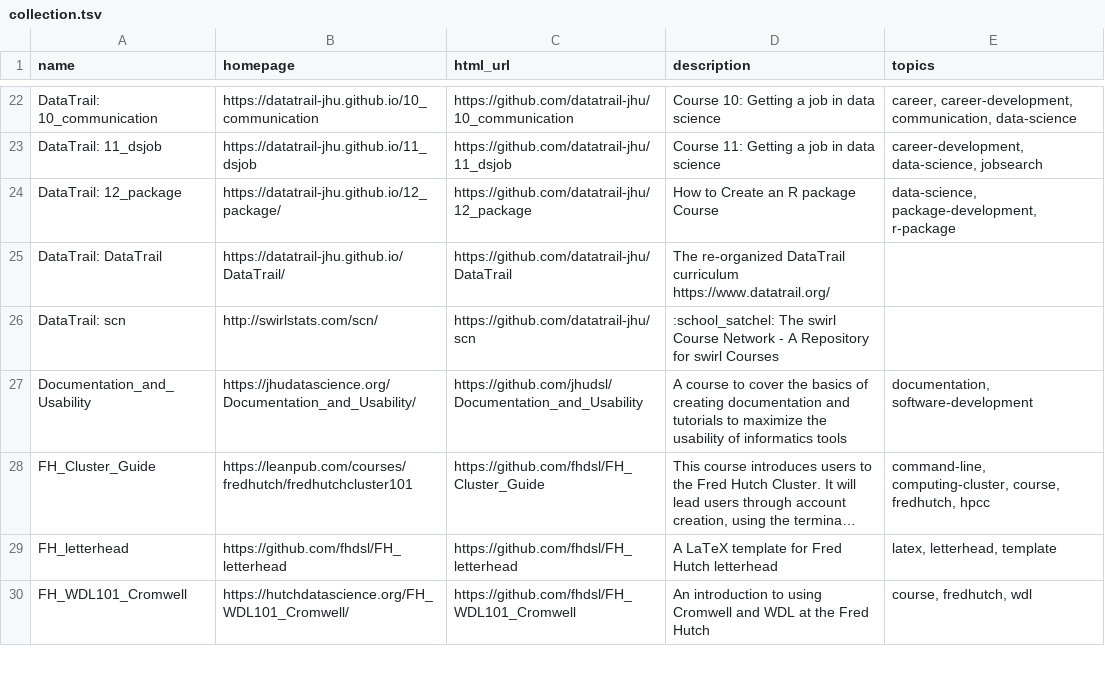
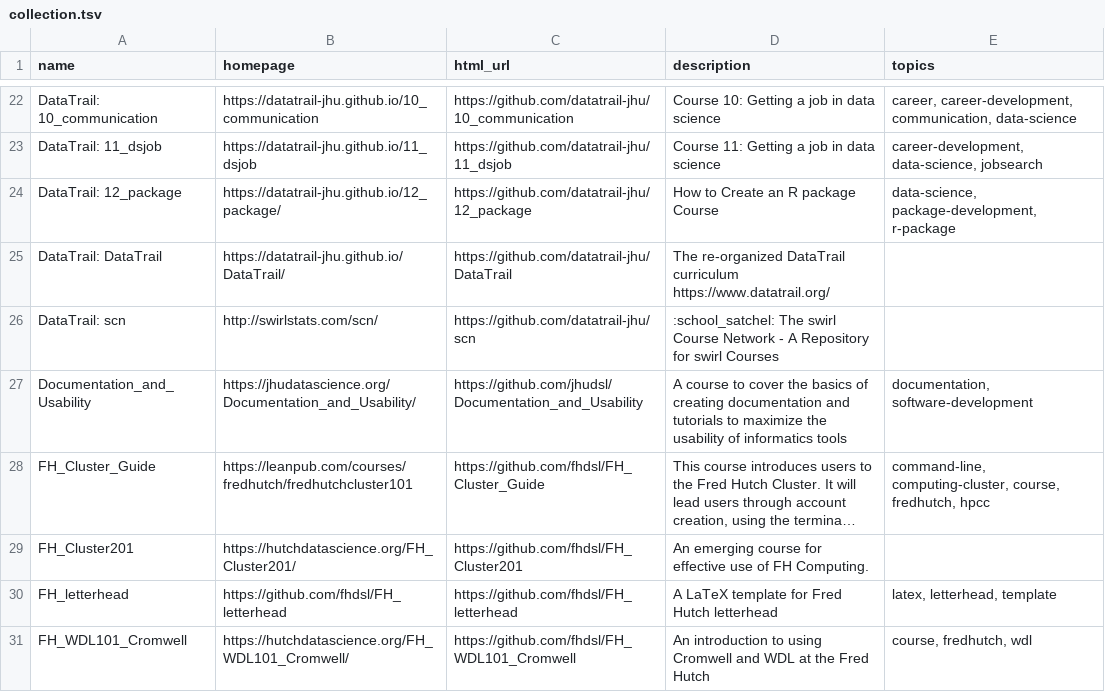
Before and after one commit to fhdsl/DaSL_Collection, a TSV file: resources/collection.tsv, drawn as a sheet; only a part is shown, gaps mark what is left out; long unchanged cells end in …; the diff names each change by its address in the sheet, - before the commit and + after, or states it on an @@ line.

Commit message:
Add collection file

```diff
--- a/resources/collection.tsv
+++ b/resources/collection.tsv
+row 29: FH_Cluster201 | https://hutchdatascience.org/FH_Cluster201/ | https://github.com/fhdsl/FH_Cluster201 | An emerging course for effective use of FH Computing.
```
